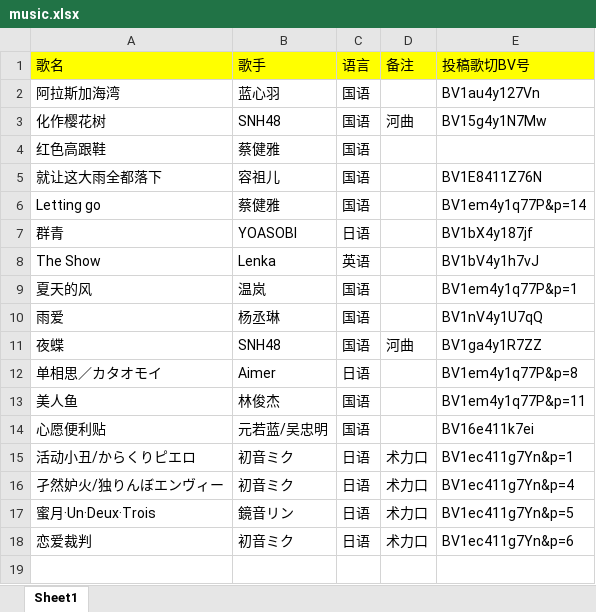
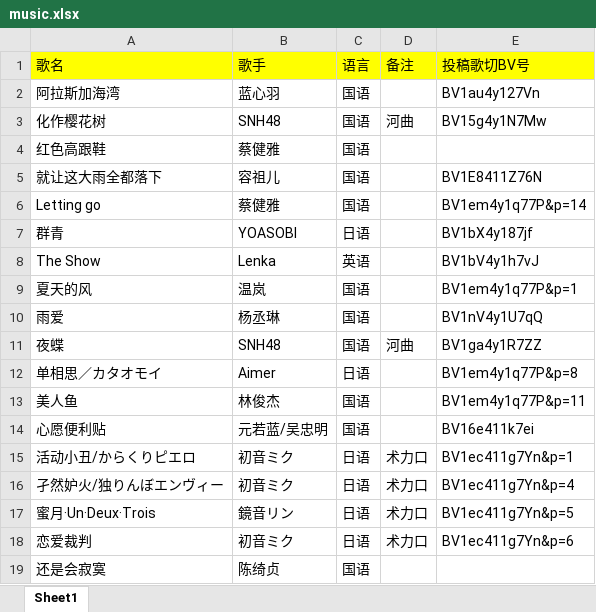
Before and after one commit to Rndlab/vup-song-list-main, an Excel workbook: scripts/music.xlsx, sheet Sheet1, drawn as a sheet; values as stored, in another font and other column widths than the file's, no borders; the diff names each change by its address in the sheet, - before the commit and + after, or states it on an @@ line.

Commit message:
增加歌单
增加歌曲 还是会寂寞

```diff
--- a/scripts/music.xlsx (sheet Sheet1)
+++ b/scripts/music.xlsx (sheet Sheet1)
+row 19: 还是会寂寞 | 陈绮贞 | 国语
```
Also changed, not shown: 1 other file.
